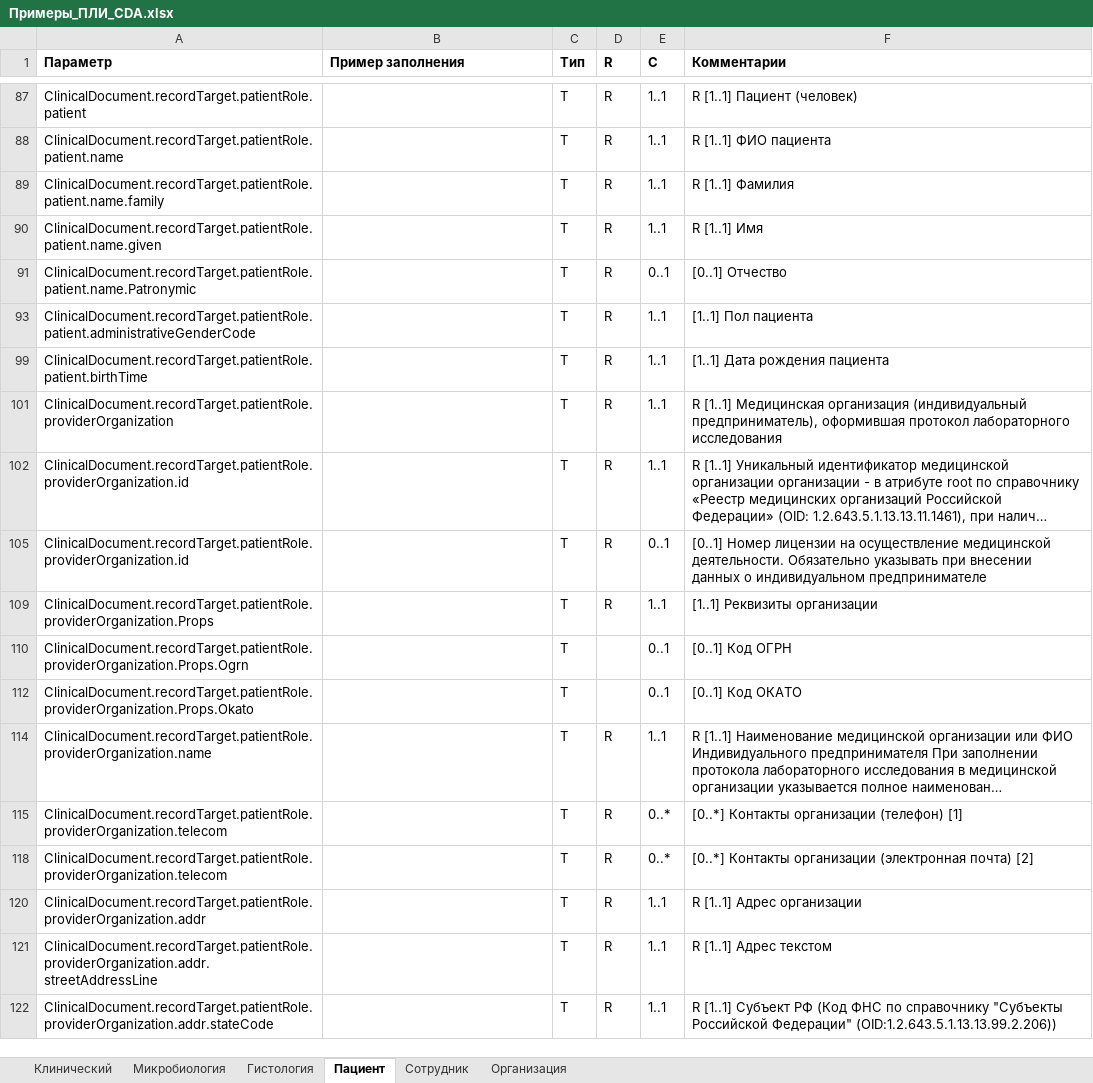
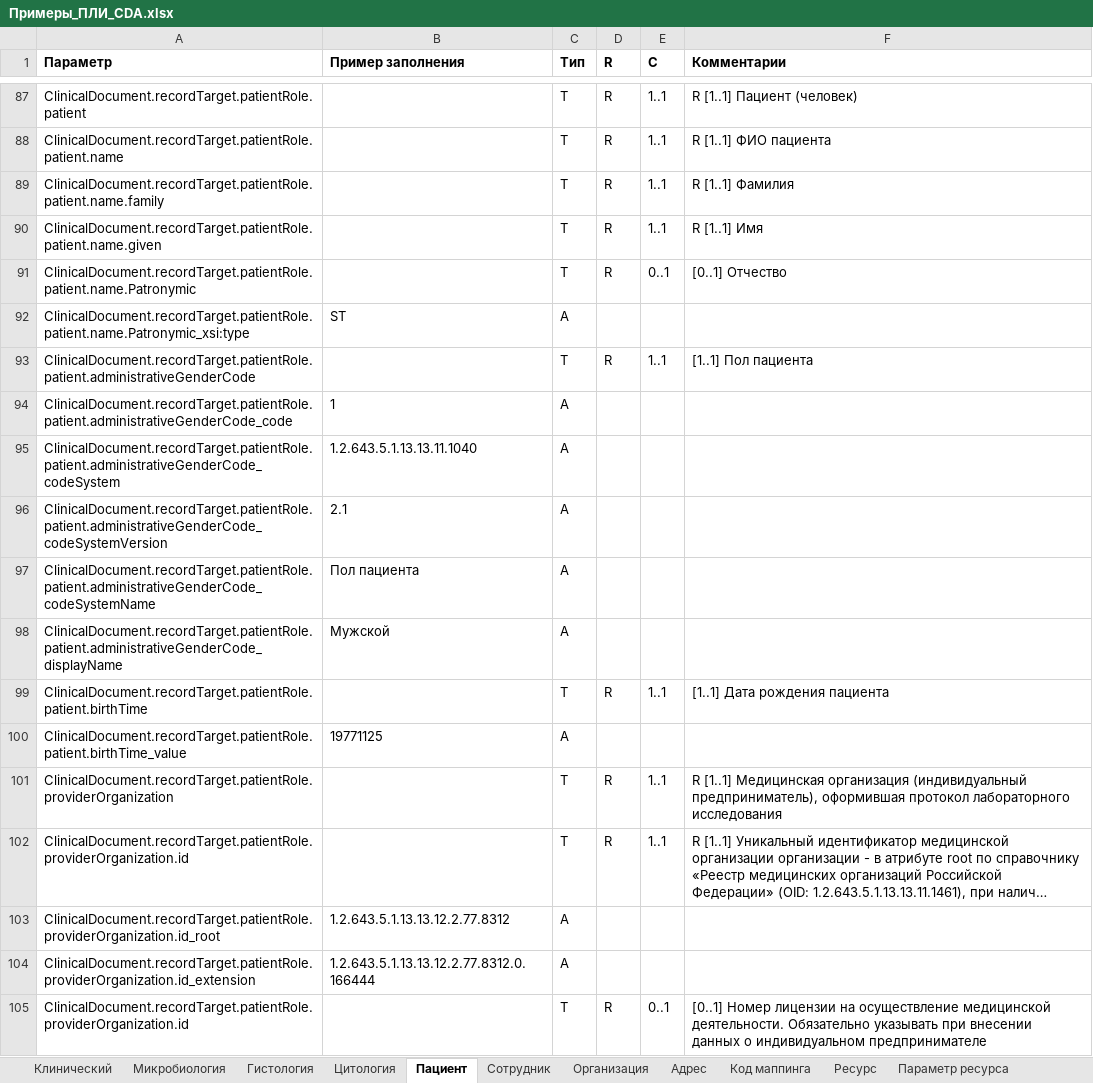
Before and after one commit to fhir-ru/pli, an Excel workbook: assets/Примеры_ПЛИ_CDA.xlsx, sheet Пациент, drawn as a sheet; only a part is shown, gaps mark what is left out; the shorter side is filled out with more unchanged rows; long unchanged cells end in …; values as stored, in another font and other column widths than the file's, no borders; the diff covers the shown part only; the diff names each change by its address in the sheet, - before the commit and + after, or states it on an @@ line.

```diff
--- a/assets/Примеры_ПЛИ_CDA.xlsx (sheet Пациент)
+++ b/assets/Примеры_ПЛИ_CDA.xlsx (sheet Пациент)
+sheet tab: Цитология
+sheet tab: Адрес
+sheet tab: Код маппинга
+sheet tab: Ресурс
+sheet tab: Параметр ресурса
@@ row 92 unhidden: ClinicalDocument.recordTarget.patientRole.patient.name.Patronymic_xsi:type | ST | A @@
@@ row 94 unhidden: ClinicalDocument.recordTarget.patientRole.patient.administrativeGenderCode_code | 1 | A @@
@@ row 95 unhidden: ClinicalDocument.recordTarget.patientRole.patient.administrativeGenderCode_codeSystem | 1.2.643.5.1.13.13.11.1040 | A @@
@@ row 96 unhidden: ClinicalDocument.recordTarget.patientRole.patient.administrativeGenderCode_codeSystemVersion | 2.1 | A @@
@@ row 97 unhidden: ClinicalDocument.recordTarget.patientRole.patient.administrativeGenderCode_codeSystemName | Пол пациента | A @@
@@ row 98 unhidden: ClinicalDocument.recordTarget.patientRole.patient.administrativeGenderCode_displayName | Мужской | A @@
@@ row 100 unhidden: ClinicalDocument.recordTarget.patientRole.patient.birthTime_value | 19771125 | A @@
@@ row 103 unhidden: ClinicalDocument.recordTarget.patientRole.providerOrganization.id_root | 1.2.643.5.1.13.13.12.2.77.8312 | A @@
@@ row 104 unhidden: ClinicalDocument.recordTarget.patientRole.providerOrganization.id_extension | 1.2.643.5.1.13.13.12.2.77.8312.0.166444 | A @@
```
Also changed, not shown: 66 hidden or unhidden rows elsewhere in this sheet, sheet Клинический, sheet Сотрудник, sheet Организация, other sheet tabs, hidden cells, 8 other files.
